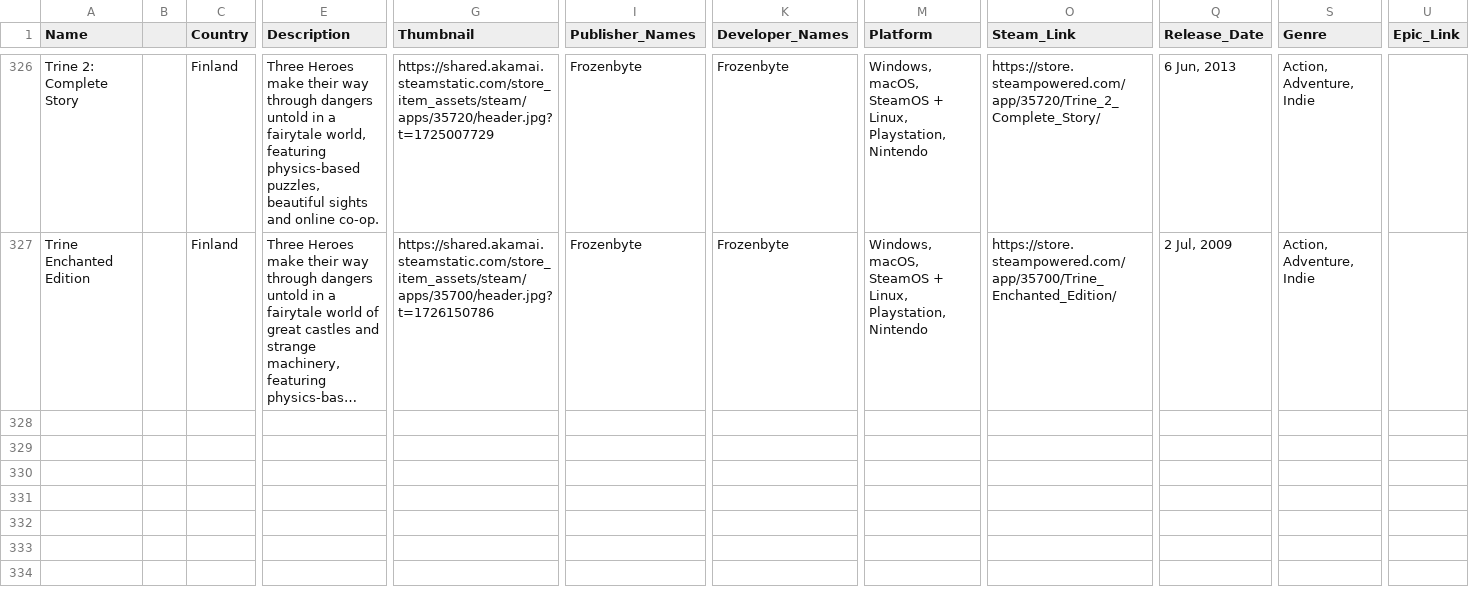
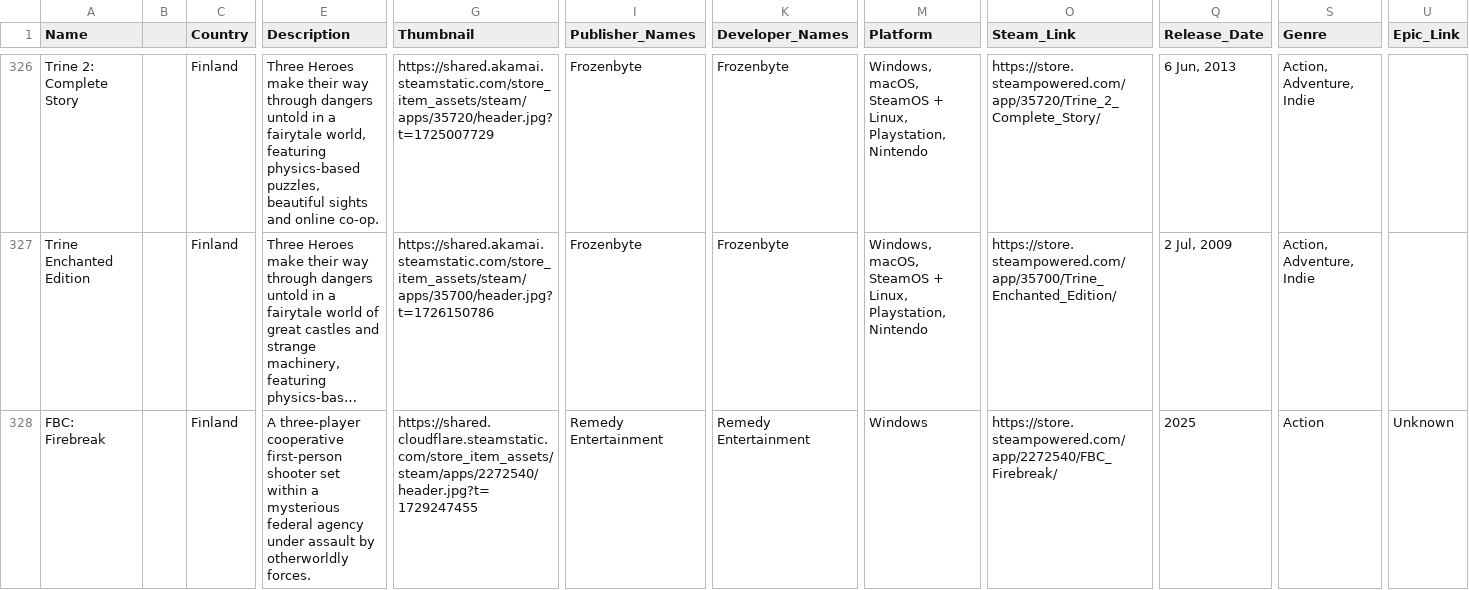
Before and after one commit to jdiaz97/wherearethe.games, a CSV file: export/Finland.csv, drawn as a sheet; only a part is shown, gaps mark what is left out; long unchanged cells end in …; rows hold the shown columns only; the diff names each change by its address in the sheet, - before the commit and + after, or states it on an @@ line.

```diff
--- a/export/Finland.csv
+++ b/export/Finland.csv
+row 328: FBC: Firebreak |  | Finland | A three-player cooperative first-person shooter set within a mysterious federal agency under assault by otherworldly forces. | https://shared.cloudflare.steamstatic.com/store_item_assets/steam/apps/2272540/header.jpg?t=1729247455 | Remedy Entertainment | Remedy Entertainment | Windows | https://store.steampowered.com/app/2272540/FBC_Firebreak/ | 2025 | Action | Unknown
```
Also changed, not shown: export/Australia.csv, export/Chile.csv, 4 other files.
